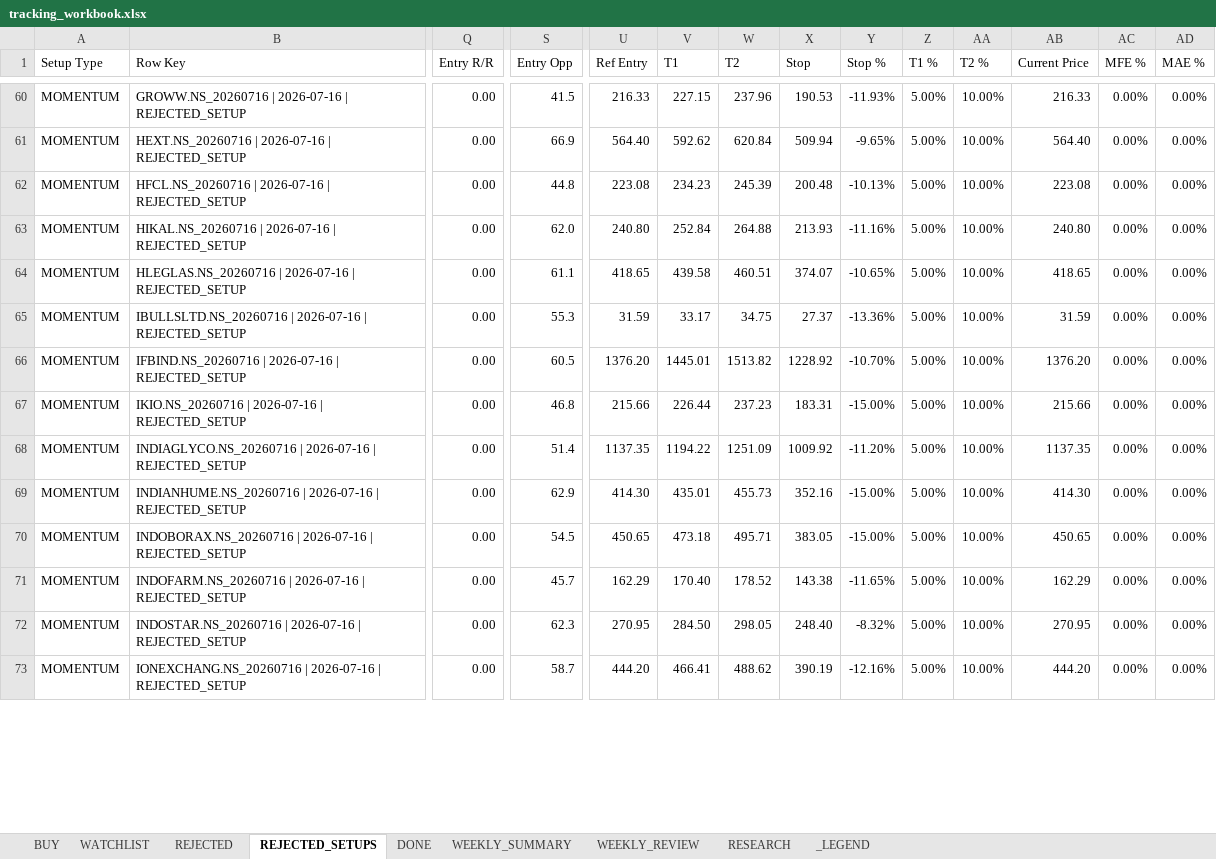
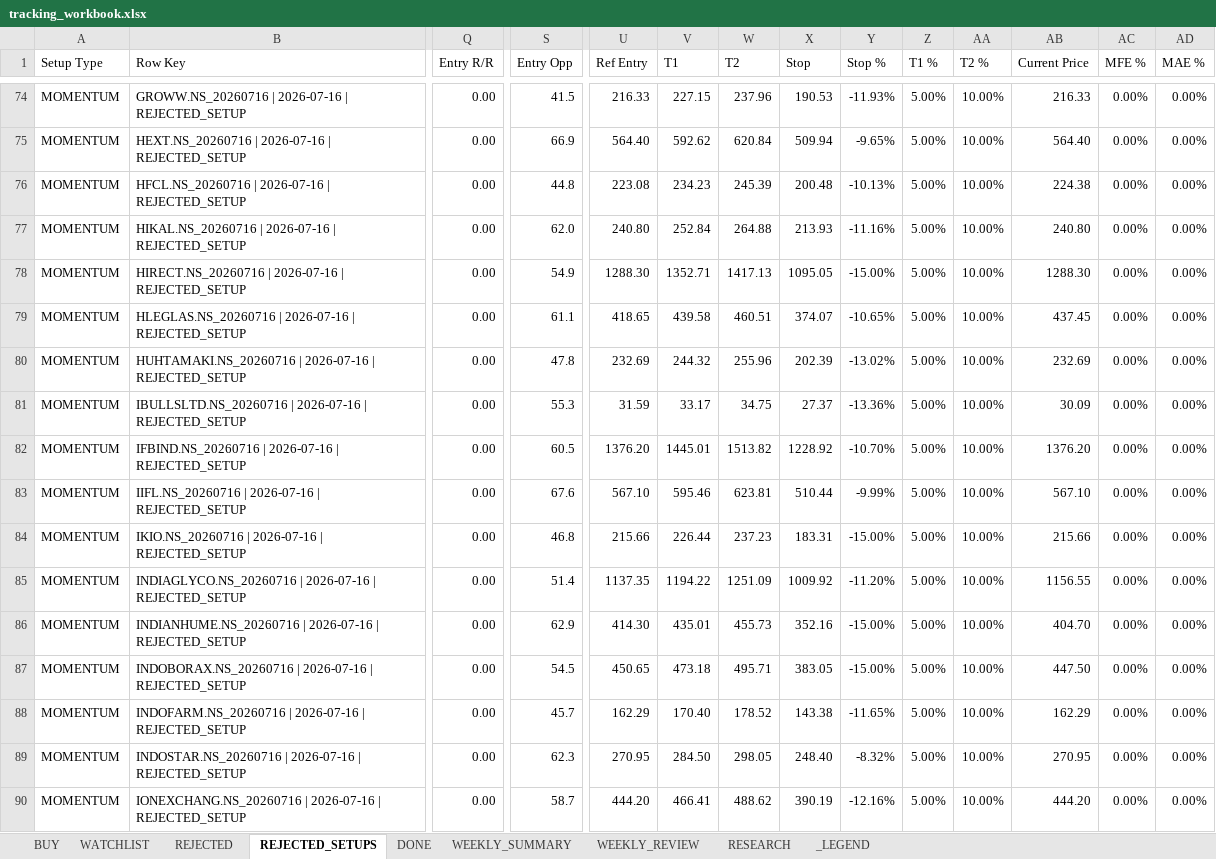
Before and after one commit to Gdsk-Sravan/Analyse-recommend-track, an Excel workbook: tracking_workbook.xlsx, sheet REJECTED_SETUPS, drawn as a sheet; only a part is shown, gaps mark what is left out; values as stored, in another font and other column widths than the file's, no cell formats; addresses are those after the commit; rows hold the shown columns only; the diff covers the shown part only; the diff names each change by its address in the sheet, - before the commit and + after, or states it on an @@ line.

```diff
--- a/tracking_workbook.xlsx (sheet REJECTED_SETUPS)
+++ b/tracking_workbook.xlsx (sheet REJECTED_SETUPS)
-AB76 (Current Price): 223.08
+AB76 (Current Price): 224.38
+row 78: MOMENTUM | HIRECT.NS_20260716 | 2026-07-16 | REJECTED_SETUP | 0.00 | 54.9 | 1288.30 | 1352.71 | 1417.13 | 1095.05 | -15.00% | 5.00% | 10.00% | 1288.30 | 0.00% | 0.00%
-AB79 (Current Price): 418.65
+AB79 (Current Price): 437.45
+row 80: MOMENTUM | HUHTAMAKI.NS_20260716 | 2026-07-16 | REJECTED_SETUP | 0.00 | 47.8 | 232.69 | 244.32 | 255.96 | 202.39 | -13.02% | 5.00% | 10.00% | 232.69 | 0.00% | 0.00%
-AB81 (Current Price): 31.59
+AB81 (Current Price): 30.09
+row 83: MOMENTUM | IIFL.NS_20260716 | 2026-07-16 | REJECTED_SETUP | 0.00 | 67.6 | 567.10 | 595.46 | 623.81 | 510.44 | -9.99% | 5.00% | 10.00% | 567.10 | 0.00% | 0.00%
-AB85 (Current Price): 1137.35
+AB85 (Current Price): 1156.55
-AB86 (Current Price): 414.30
+AB86 (Current Price): 404.70
-AB87 (Current Price): 450.65
+AB87 (Current Price): 447.50
```
Also changed, not shown: 60 added rows and 65 edited cells elsewhere in this sheet, sheet REJECTED, sheet RESEARCH, sheet WATCHLIST, sheet WEEKLY_SUMMARY, cell formats, 17 other files.
